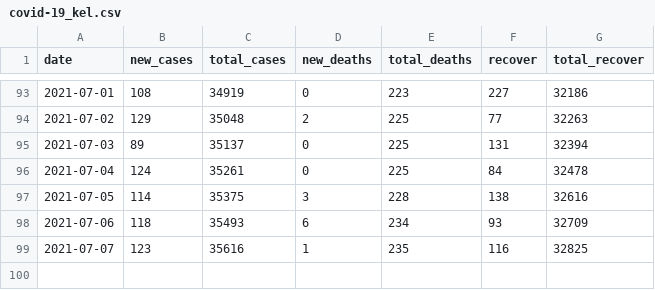
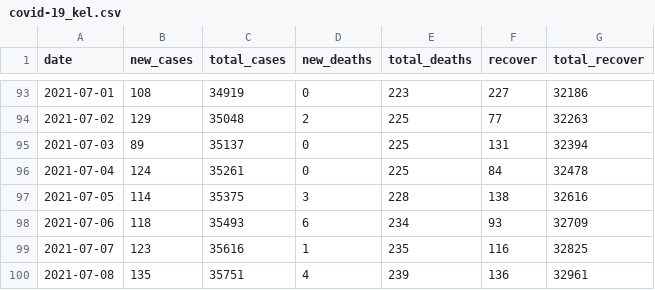
Before and after one commit to wnarifin/covid-19-kelantan, a CSV file: covid-19_kel.csv, drawn as a sheet; only a part is shown, gaps mark what is left out; the diff names each change by its address in the sheet, - before the commit and + after, or states it on an @@ line.

```diff
--- a/covid-19_kel.csv
+++ b/covid-19_kel.csv
+row 100: 2021-07-08 | 135 | 35751 | 4 | 239 | 136 | 32961
```
Also changed, not shown: covid-19_recover_kel.csv, fitted_sir.csv, 4 other files.
